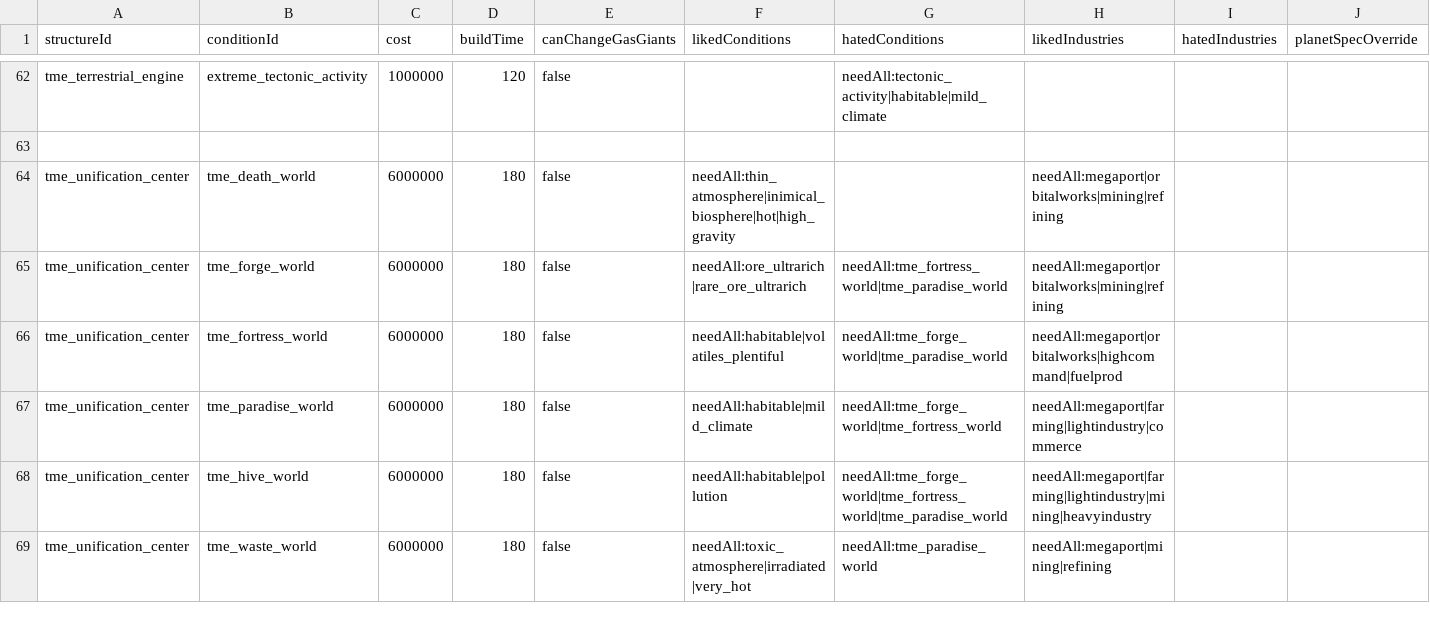
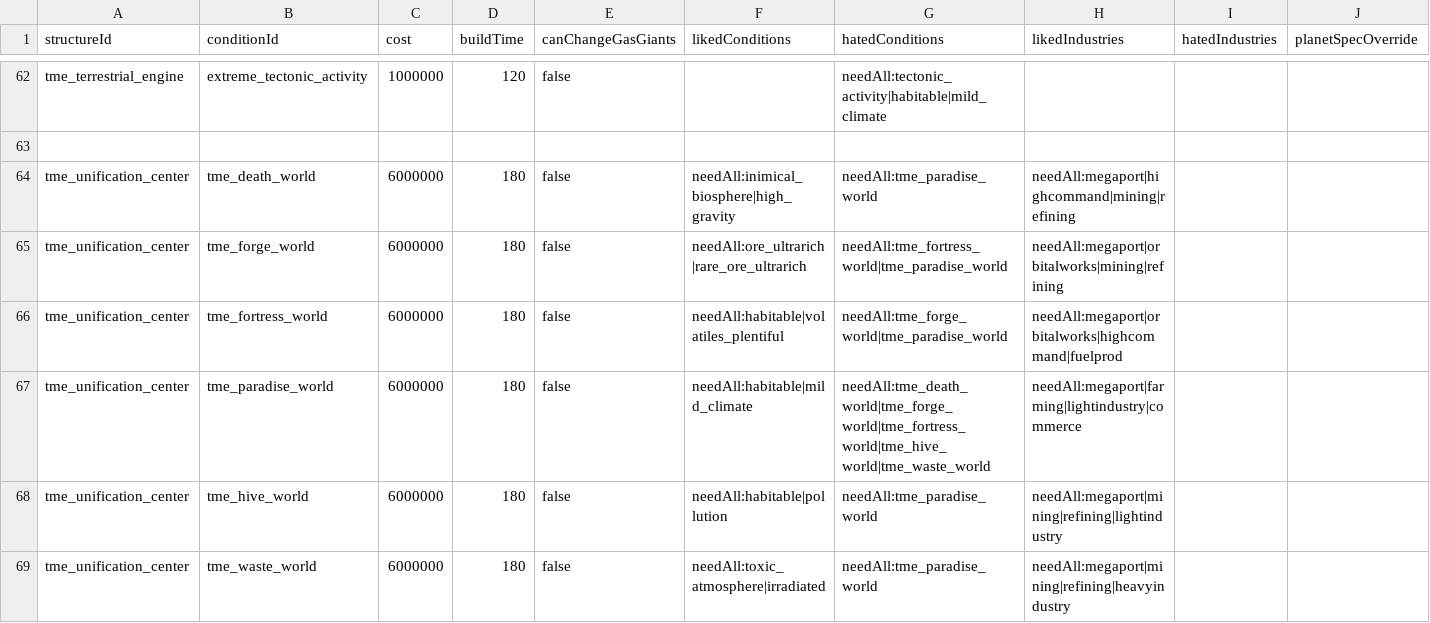
Before and after one commit to AudaxLudos/terraforming-made-easy, a CSV file: data/campaign/tme_terraforming_options.csv, drawn as a sheet; only a part is shown, gaps mark what is left out.

Commit message:
Update unifaction center terrafomring options requirements

```diff
--- a/data/campaign/tme_terraforming_options.csv
+++ b/data/campaign/tme_terraforming_options.csv
@@ -63,7 +63,7 @@ tme_terrestrial_engine,extreme_tectonic_activity,1000000,120,false,,needAll:tect
 ,,,,,,,,,
-tme_unification_center,tme_death_world,6000000,180,false,needAll:thin_atmosphere|inimical_biosphere|hot|high_gravity,,needAll:megaport|orbitalworks|mining|refining,,
+tme_unification_center,tme_death_world,6000000,180,false,needAll:inimical_biosphere|high_gravity,needAll:tme_paradise_world,needAll:megaport|highcommand|mining|refining,,
 tme_unification_center,tme_forge_world,6000000,180,false,needAll:ore_ultrarich|rare_ore_ultrarich,needAll:tme_fortress_world|tme_paradise_world,needAll:megaport|orbitalworks|mining|refining,,
 tme_unification_center,tme_fortress_world,6000000,180,false,needAll:habitable|volatiles_plentiful,needAll:tme_forge_world|tme_paradise_world,needAll:megaport|orbitalworks|highcommand|fuelprod,,
-tme_unification_center,tme_paradise_world,6000000,180,false,needAll:habitable|mild_climate,needAll:tme_forge_world|tme_fortress_world,needAll:megaport|farming|lightindustry|commerce,,
-tme_unification_center,tme_hive_world,6000000,180,false,needAll:habitable|pollution,needAll:tme_forge_world|tme_fortress_world|tme_paradise_world,needAll:megaport|farming|lightindustry|mining|heavyindustry,,
-tme_unification_center,tme_waste_world,6000000,180,false,needAll:toxic_atmosphere|irradiated|very_hot,needAll:tme_paradise_world,needAll:megaport|mining|refining,,
+tme_unification_center,tme_paradise_world,6000000,180,false,needAll:habitable|mild_climate,needAll:tme_death_world|tme_forge_world|tme_fortress_world|tme_hive_world|tme_waste_world,needAll:megaport|farming|lightindustry|commerce,,
+tme_unification_center,tme_hive_world,6000000,180,false,needAll:habitable|pollution,needAll:tme_paradise_world,needAll:megaport|mining|refining|lightindustry,,
+tme_unification_center,tme_waste_world,6000000,180,false,needAll:toxic_atmosphere|irradiated,needAll:tme_paradise_world,needAll:megaport|mining|refining|heavyindustry,,
```
